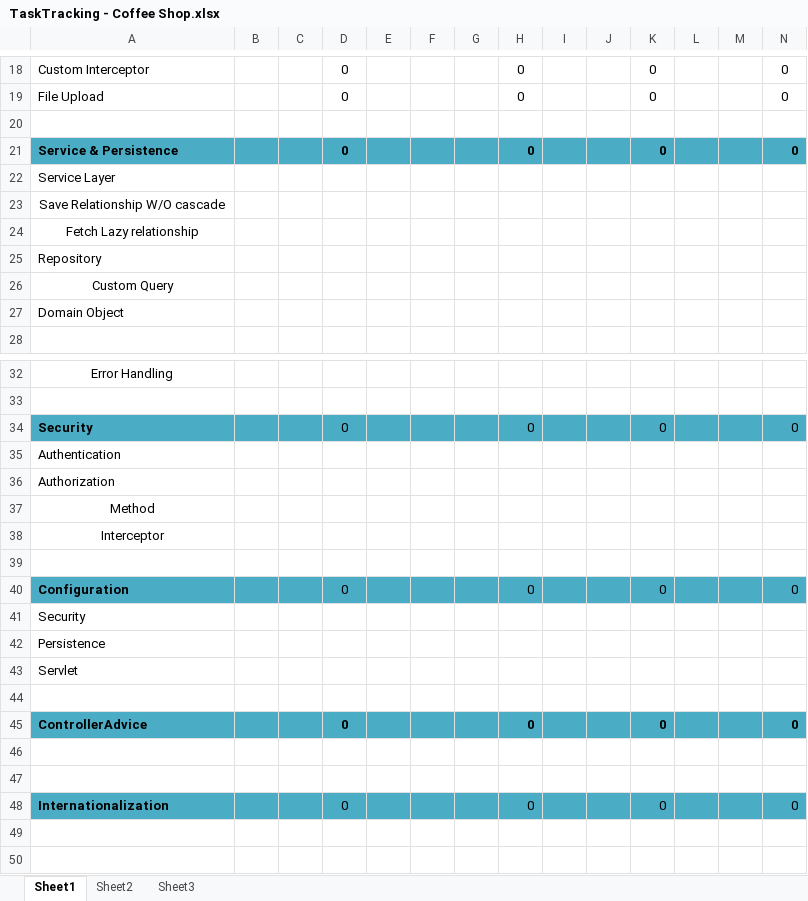
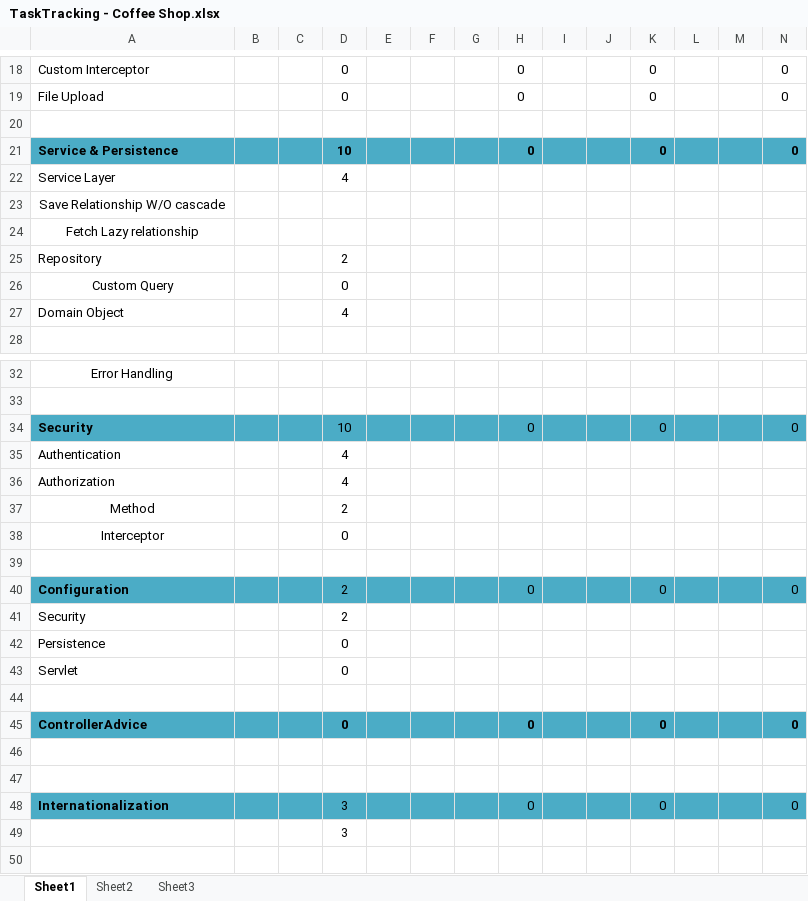
Before and after one commit to hoangvudp/TheCoffeeShop, an Excel workbook: Document/TaskTracking - Coffee Shop.xlsx, sheet Sheet1, drawn as a sheet; only a part is shown, gaps mark what is left out; values as stored, in another font and other column widths than the file's, no borders; the diff covers the shown part only; the diff names each change by its address in the sheet, - before the commit and + after, or states it on an @@ line.

```diff
--- a/Document/TaskTracking - Coffee Shop.xlsx (sheet Sheet1)
+++ b/Document/TaskTracking - Coffee Shop.xlsx (sheet Sheet1)
-D21: 0
+D21: 10
-D22: (empty)
+D22: 4
-D25: (empty)
+D25: 2
-D26: (empty)
+D26: 0
-D27: (empty)
+D27: 4
-D34: 0
+D34: 10
-D35:D36: (empty)
+D35:D36: 4
-D37: (empty)
+D37: 2
-D38: (empty)
+D38: 0
-D40: 0
+D40: 2
-D41: (empty)
+D41: 2
-D42:D43: (empty)
+D42:D43: 0
-D48: 0
+D48: 3
-D49: (empty)
+D49: 3
```
Also changed, not shown: 12 edited cells elsewhere in this sheet, 4 other files.
